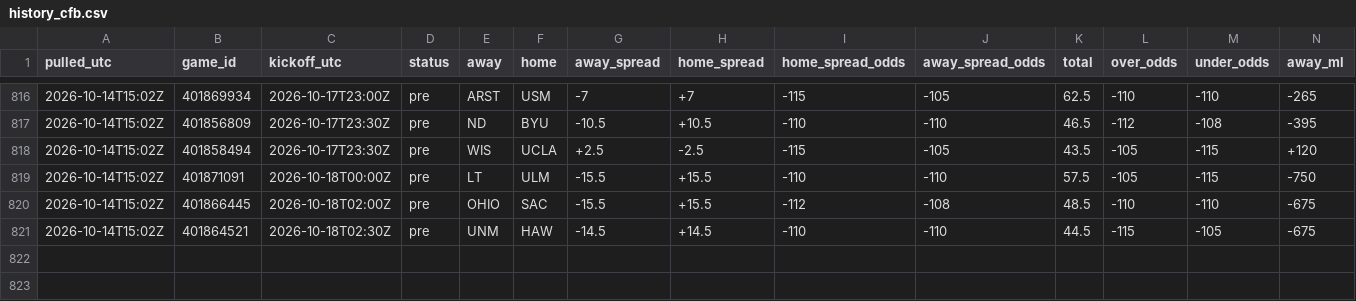
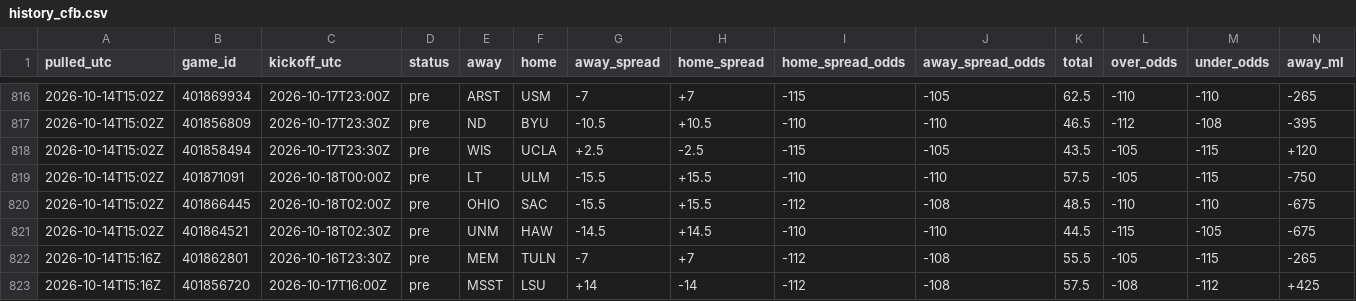
Before and after one commit to tdfarrell/betting-research, a CSV file: data/odds/history_cfb.csv, drawn as a sheet; only a part is shown, gaps mark what is left out; rows hold the shown columns only; the diff names each change by its address in the sheet, - before the commit and + after, or states it on an @@ line.

Commit message:
data: 2026-10-14T15:16Z

```diff
--- a/data/odds/history_cfb.csv
+++ b/data/odds/history_cfb.csv
+row 822: 2026-10-14T15:16Z | 401862801 | 2026-10-16T23:30Z | pre | MEM | TULN | -7 | +7 | -112 | -108 | 55.5 | -105 | -115 | -265
+row 823: 2026-10-14T15:16Z | 401856720 | 2026-10-17T16:00Z | pre | MSST | LSU | +14 | -14 | -112 | -108 | 57.5 | -108 | -112 | +425
```
Also changed, not shown: data/boards/cfb_2026-10-14.csv, data/boards/cfb_2026-10-16.csv, 24 other files.
